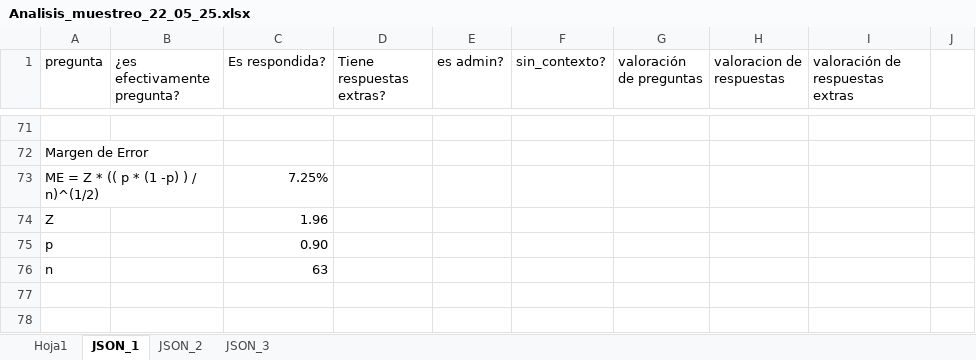
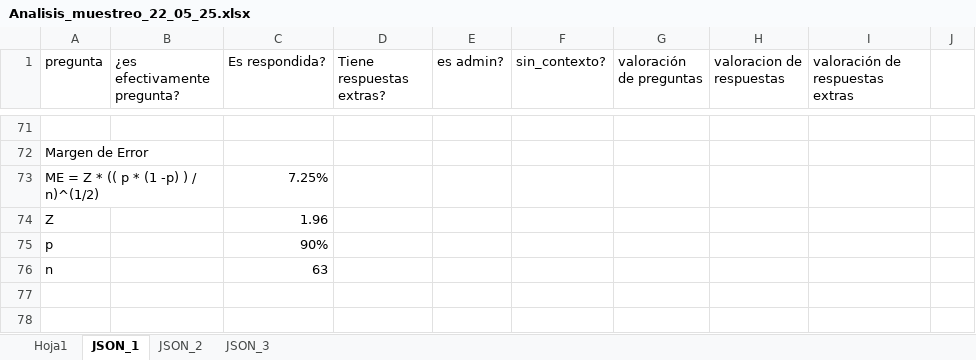
Before and after one commit to LourdesAye/discord-chatbot, an Excel workbook: docs/Analisis_de_resultados/analisis_22_05_25/Analisis_muestreo_22_05_25.xlsx, sheet JSON_1, drawn as a sheet; only a part is shown, gaps mark what is left out; values as stored, in another font and other column widths than the file's, no borders; the diff names each change by its address in the sheet, - before the commit and + after, or states it on an @@ line.

```diff
--- a/docs/Analisis_de_resultados/analisis_22_05_25/Analisis_muestreo_22_05_25.xlsx (sheet JSON_1)
+++ b/docs/Analisis_de_resultados/analisis_22_05_25/Analisis_muestreo_22_05_25.xlsx (sheet JSON_1)
-C75 (Es respondida?): 0.90
+C75 (Es respondida?): 90%
```
Also changed, not shown: sheet JSON_3, sheet JSON_2, 1 other file.
